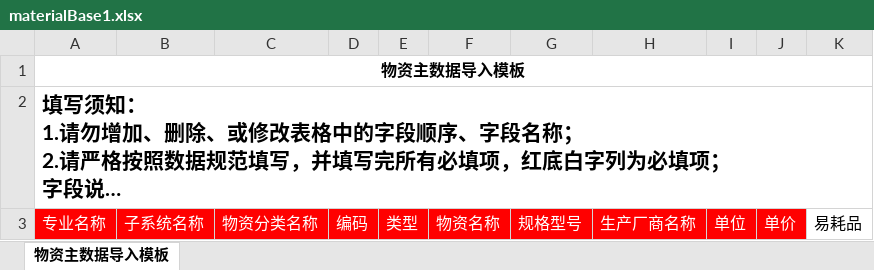
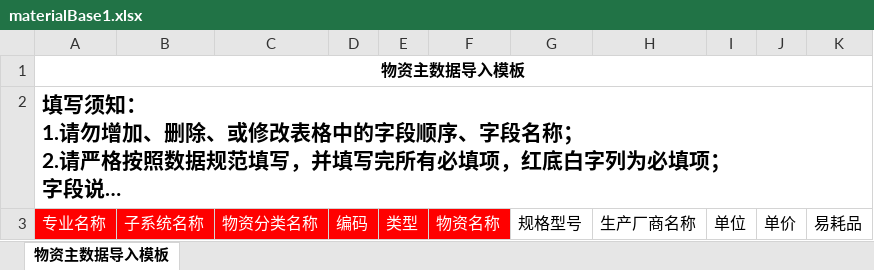
Before and after one commit to shixiansen1999/aiurt, an Excel workbook: aiurt-module-system/src/main/resources/templates/materialBase1.xlsx, sheet 物资主数据导入模板, drawn as a sheet; long unchanged cells end in …; values as stored, in another font and other column widths than the file's, no borders; the diff names each change by its address in the sheet, - before the commit and + after, or states it on an @@ line.

```diff
--- a/aiurt-module-system/src/main/resources/templates/materialBase1.xlsx (sheet 物资主数据导入模板)
+++ b/aiurt-module-system/src/main/resources/templates/materialBase1.xlsx (sheet 物资主数据导入模板)
@@ G3:J3 fill: #FF0000 → none, text colour: #FFFFFF → black @@
```
Also changed, not shown: aiurt-module-system/src/main/resources/templates/materialBaseError.xlsx, 3 other files.
